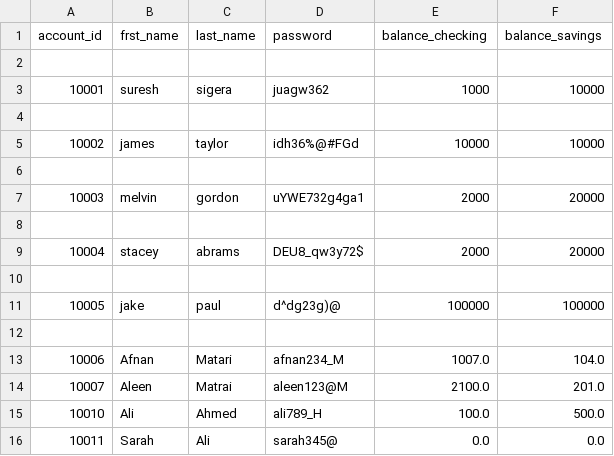
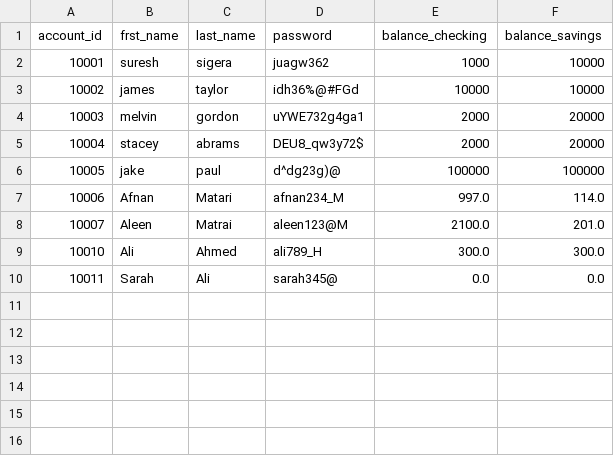
Before and after one commit to Afnan112/bank-project, a CSV file: bank.csv, drawn as a sheet.

Commit message:
Finished transfer money between account

```diff
--- a/bank.csv
+++ b/bank.csv
@@ -1,16 +1,10 @@
 account_id,frst_name,last_name,password,balance_checking,balance_savings
-
 10001,suresh,sigera,juagw362,1000,10000
-
 10002,james,taylor,idh36%@#FGd,10000,10000
-
 10003,melvin,gordon,uYWE732g4ga1,2000,20000
-
 10004,stacey,abrams,DEU8_qw3y72$,2000,20000
-
 10005,jake,paul,d^dg23g)@,100000,100000
-
-10006,Afnan,Matari,afnan234_M,1007.0,104.0
+10006,Afnan,Matari,afnan234_M,997.0,114.0
 10007,Aleen,Matrai,aleen123@M,2100.0,201.0
-10010,Ali,Ahmed,ali789_H,100.0,500.0
+10010,Ali,Ahmed,ali789_H,300.0,300.0
 10011,Sarah,Ali,sarah345@,0.0,0.0
```
Also changed, not shown: 1 other file.
